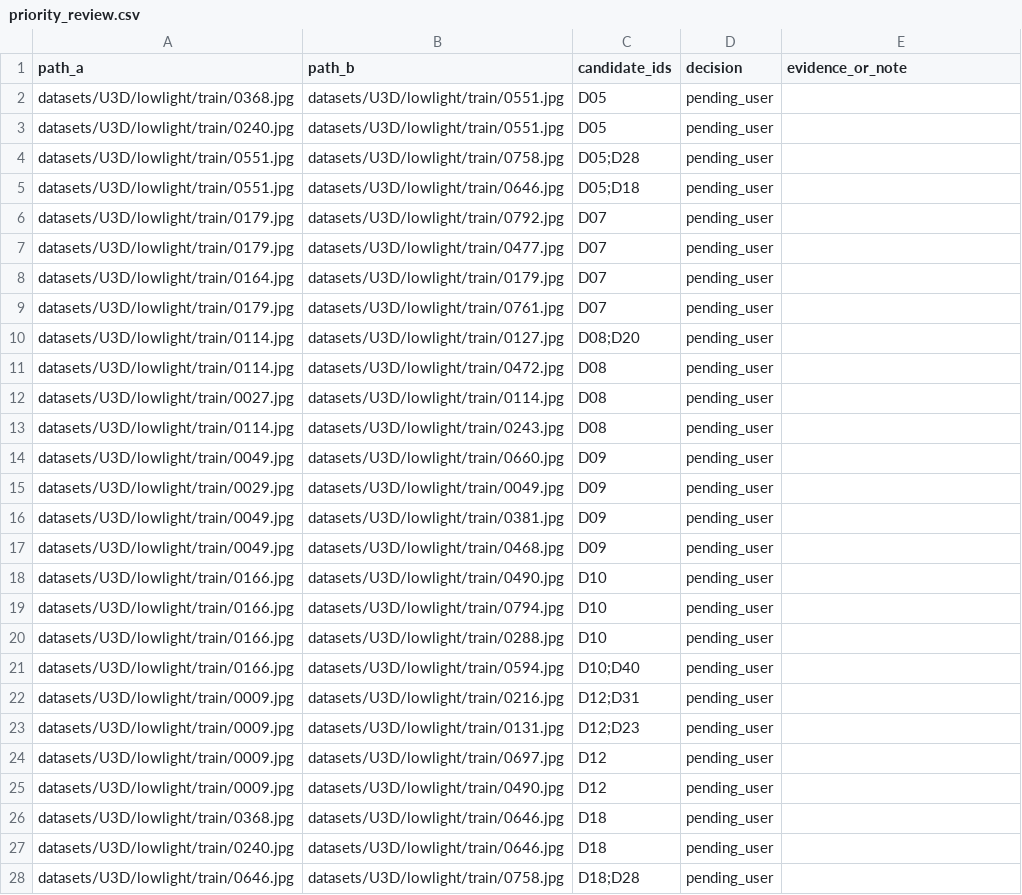
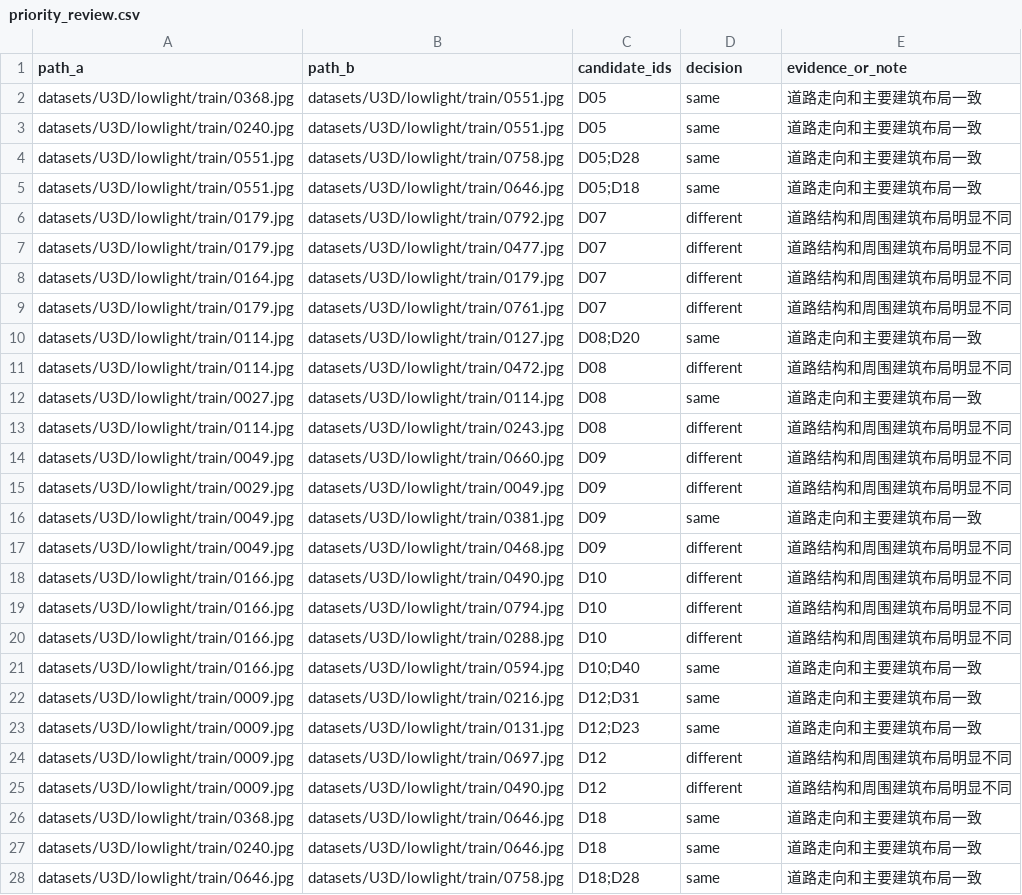
Before and after one commit to xhmaxzyqybz-blip/NightUAV, a CSV file: experiments/exp004b_dev_review/priority_review.csv, drawn as a sheet; only a part is shown; the diff covers the shown part only.

```diff
--- a/experiments/exp004b_dev_review/priority_review.csv
+++ b/experiments/exp004b_dev_review/priority_review.csv
@@ -1,28 +1,28 @@
 path_a,path_b,candidate_ids,decision,evidence_or_note
-datasets/U3D/lowlight/train/0368.jpg,datasets/U3D/lowlight/train/0551.jpg,D05,pending_user,
-datasets/U3D/lowlight/train/0240.jpg,datasets/U3D/lowlight/train/0551.jpg,D05,pending_user,
-datasets/U3D/lowlight/train/0551.jpg,datasets/U3D/lowlight/train/0758.jpg,D05;D28,pending_user,
-datasets/U3D/lowlight/train/0551.jpg,datasets/U3D/lowlight/train/0646.jpg,D05;D18,pending_user,
-datasets/U3D/lowlight/train/0179.jpg,datasets/U3D/lowlight/train/0792.jpg,D07,pending_user,
-datasets/U3D/lowlight/train/0179.jpg,datasets/U3D/lowlight/train/0477.jpg,D07,pending_user,
-datasets/U3D/lowlight/train/0164.jpg,datasets/U3D/lowlight/train/0179.jpg,D07,pending_user,
-datasets/U3D/lowlight/train/0179.jpg,datasets/U3D/lowlight/train/0761.jpg,D07,pending_user,
-datasets/U3D/lowlight/train/0114.jpg,datasets/U3D/lowlight/train/0127.jpg,D08;D20,pending_user,
-datasets/U3D/lowlight/train/0114.jpg,datasets/U3D/lowlight/train/0472.jpg,D08,pending_user,
-datasets/U3D/lowlight/train/0027.jpg,datasets/U3D/lowlight/train/0114.jpg,D08,pending_user,
-datasets/U3D/lowlight/train/0114.jpg,datasets/U3D/lowlight/train/0243.jpg,D08,pending_user,
-datasets/U3D/lowlight/train/0049.jpg,datasets/U3D/lowlight/train/0660.jpg,D09,pending_user,
-datasets/U3D/lowlight/train/0029.jpg,datasets/U3D/lowlight/train/0049.jpg,D09,pending_user,
-datasets/U3D/lowlight/train/0049.jpg,datasets/U3D/lowlight/train/0381.jpg,D09,pending_user,
-datasets/U3D/lowlight/train/0049.jpg,datasets/U3D/lowlight/train/0468.jpg,D09,pending_user,
-datasets/U3D/lowlight/train/0166.jpg,datasets/U3D/lowlight/train/0490.jpg,D10,pending_user,
-datasets/U3D/lowlight/train/0166.jpg,datasets/U3D/lowlight/train/0794.jpg,D10,pending_user,
-datasets/U3D/lowlight/train/0166.jpg,datasets/U3D/lowlight/train/0288.jpg,D10,pending_user,
-datasets/U3D/lowlight/train/0166.jpg,datasets/U3D/lowlight/train/0594.jpg,D10;D40,pending_user,
-datasets/U3D/lowlight/train/0009.jpg,datasets/U3D/lowlight/train/0216.jpg,D12;D31,pending_user,
-datasets/U3D/lowlight/train/0009.jpg,datasets/U3D/lowlight/train/0131.jpg,D12;D23,pending_user,
-datasets/U3D/lowlight/train/0009.jpg,datasets/U3D/lowlight/train/0697.jpg,D12,pending_user,
-datasets/U3D/lowlight/train/0009.jpg,datasets/U3D/lowlight/train/0490.jpg,D12,pending_user,
-datasets/U3D/lowlight/train/0368.jpg,datasets/U3D/lowlight/train/0646.jpg,D18,pending_user,
-datasets/U3D/lowlight/train/0240.jpg,datasets/U3D/lowlight/train/0646.jpg,D18,pending_user,
-datasets/U3D/lowlight/train/0646.jpg,datasets/U3D/lowlight/train/0758.jpg,D18;D28,pending_user,
+datasets/U3D/lowlight/train/0368.jpg,datasets/U3D/lowlight/train/0551.jpg,D05,same,道路走向和主要建筑布局一致
+datasets/U3D/lowlight/train/0240.jpg,datasets/U3D/lowlight/train/0551.jpg,D05,same,道路走向和主要建筑布局一致
+datasets/U3D/lowlight/train/0551.jpg,datasets/U3D/lowlight/train/0758.jpg,D05;D28,same,道路走向和主要建筑布局一致
+datasets/U3D/lowlight/train/0551.jpg,datasets/U3D/lowlight/train/0646.jpg,D05;D18,same,道路走向和主要建筑布局一致
+datasets/U3D/lowlight/train/0179.jpg,datasets/U3D/lowlight/train/0792.jpg,D07,different,道路结构和周围建筑布局明显不同
+datasets/U3D/lowlight/train/0179.jpg,datasets/U3D/lowlight/train/0477.jpg,D07,different,道路结构和周围建筑布局明显不同
+datasets/U3D/lowlight/train/0164.jpg,datasets/U3D/lowlight/train/0179.jpg,D07,different,道路结构和周围建筑布局明显不同
+datasets/U3D/lowlight/train/0179.jpg,datasets/U3D/lowlight/train/0761.jpg,D07,different,道路结构和周围建筑布局明显不同
+datasets/U3D/lowlight/train/0114.jpg,datasets/U3D/lowlight/train/0127.jpg,D08;D20,same,道路走向和主要建筑布局一致
+datasets/U3D/lowlight/train/0114.jpg,datasets/U3D/lowlight/train/0472.jpg,D08,different,道路结构和周围建筑布局明显不同
+datasets/U3D/lowlight/train/0027.jpg,datasets/U3D/lowlight/train/0114.jpg,D08,same,道路走向和主要建筑布局一致
+datasets/U3D/lowlight/train/0114.jpg,datasets/U3D/lowlight/train/0243.jpg,D08,different,道路结构和周围建筑布局明显不同
+datasets/U3D/lowlight/train/0049.jpg,datasets/U3D/lowlight/train/0660.jpg,D09,different,道路结构和周围建筑布局明显不同
+datasets/U3D/lowlight/train/0029.jpg,datasets/U3D/lowlight/train/0049.jpg,D09,different,道路结构和周围建筑布局明显不同
+datasets/U3D/lowlight/train/0049.jpg,datasets/U3D/lowlight/train/0381.jpg,D09,same,道路走向和主要建筑布局一致
+datasets/U3D/lowlight/train/0049.jpg,datasets/U3D/lowlight/train/0468.jpg,D09,different,道路结构和周围建筑布局明显不同
+datasets/U3D/lowlight/train/0166.jpg,datasets/U3D/lowlight/train/0490.jpg,D10,different,道路结构和周围建筑布局明显不同
+datasets/U3D/lowlight/train/0166.jpg,datasets/U3D/lowlight/train/0794.jpg,D10,different,道路结构和周围建筑布局明显不同
+datasets/U3D/lowlight/train/0166.jpg,datasets/U3D/lowlight/train/0288.jpg,D10,different,道路结构和周围建筑布局明显不同
+datasets/U3D/lowlight/train/0166.jpg,datasets/U3D/lowlight/train/0594.jpg,D10;D40,same,道路走向和主要建筑布局一致
+datasets/U3D/lowlight/train/0009.jpg,datasets/U3D/lowlight/train/0216.jpg,D12;D31,same,道路走向和主要建筑布局一致
+datasets/U3D/lowlight/train/0009.jpg,datasets/U3D/lowlight/train/0131.jpg,D12;D23,same,道路走向和主要建筑布局一致
+datasets/U3D/lowlight/train/0009.jpg,datasets/U3D/lowlight/train/0697.jpg,D12,different,道路结构和周围建筑布局明显不同
+datasets/U3D/lowlight/train/0009.jpg,datasets/U3D/lowlight/train/0490.jpg,D12,different,道路结构和周围建筑布局明显不同
+datasets/U3D/lowlight/train/0368.jpg,datasets/U3D/lowlight/train/0646.jpg,D18,same,道路走向和主要建筑布局一致
+datasets/U3D/lowlight/train/0240.jpg,datasets/U3D/lowlight/train/0646.jpg,D18,same,道路走向和主要建筑布局一致
+datasets/U3D/lowlight/train/0646.jpg,datasets/U3D/lowlight/train/0758.jpg,D18;D28,same,道路走向和主要建筑布局一致
```
Also changed, not shown: 66 edited cells elsewhere in this file, experiments/exp004b_dev_review/candidate_decisions.csv, 16 other files.
